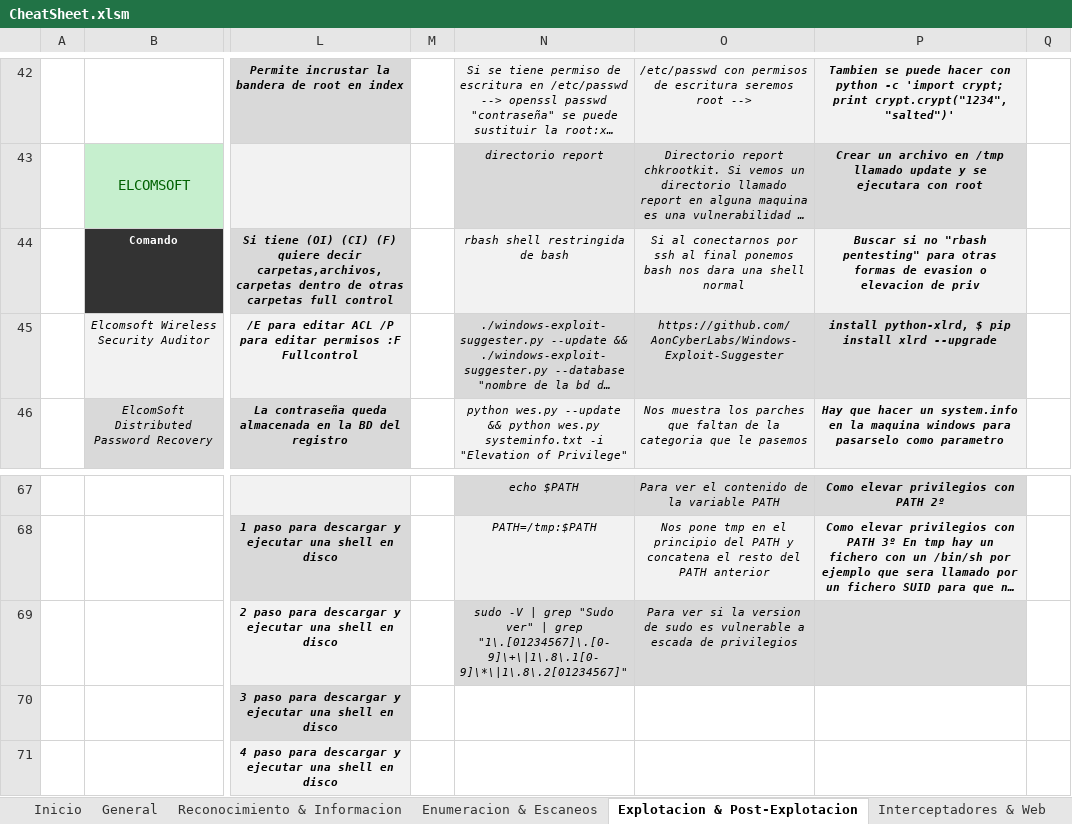
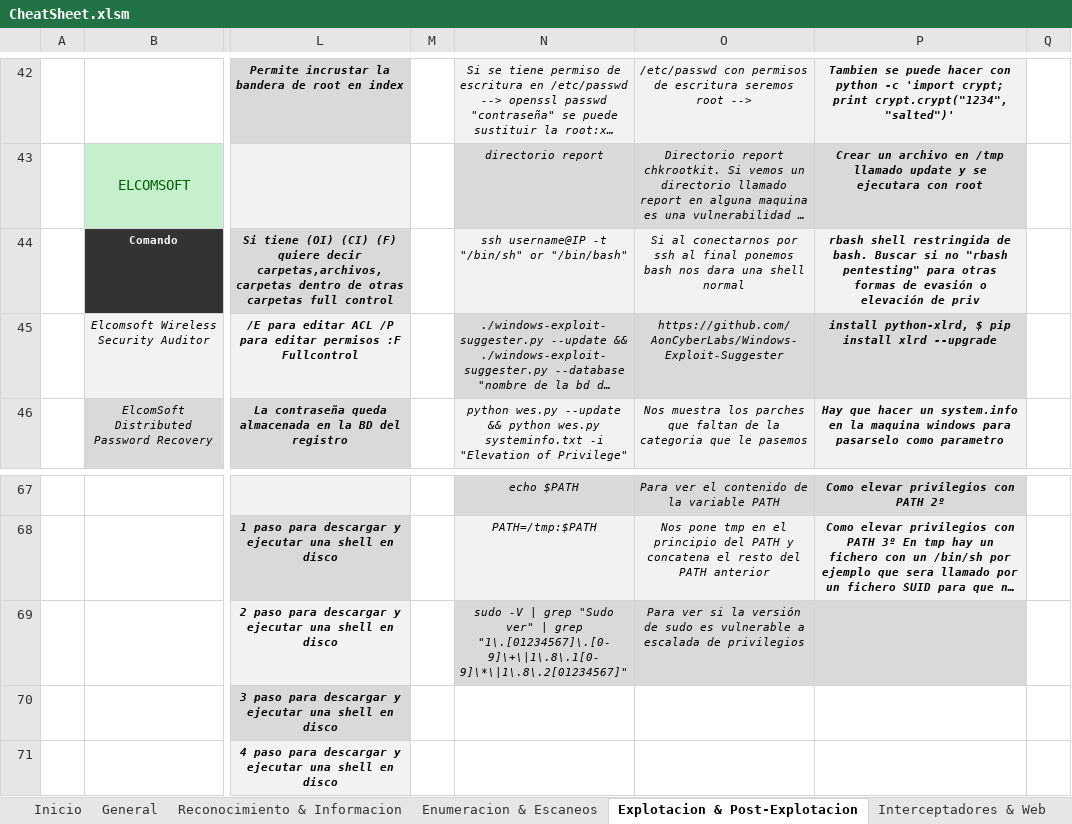
Before and after one commit to AmatheraeWorld/AmatheraeWorld, an Excel workbook: CheatSheet.xlsm, sheet Explotacion & Post-Explotacion, drawn as a sheet; only a part is shown, gaps mark what is left out; long unchanged cells end in …; values as stored, in another font and other column widths than the file's, no borders; charts and pictures not drawn; the diff names each change by its address in the sheet, - before the commit and + after, or states it on an @@ line.

Commit message:
Add files via upload

```diff
--- a/CheatSheet.xlsm (sheet Explotacion & Post-Explotacion)
+++ b/CheatSheet.xlsm (sheet Explotacion & Post-Explotacion)
-N44: rbash shell restringida de bash
+N44: ssh username@IP -t "/bin/sh" or "/bin/bash"
-P44: Buscar si no "rbash pentesting" para otras formas de evasion o elevacion de priv
+P44: rbash shell restringida de bash. Buscar si no "rbash pentesting" para otras formas de evasión o elevación de priv
-O69: …si la version de sudo es vulnerable a escada de privilegios
+O69: …si la versión de sudo es vulnerable a escalada de privilegios
```
Also changed, not shown: charts or pictures.
